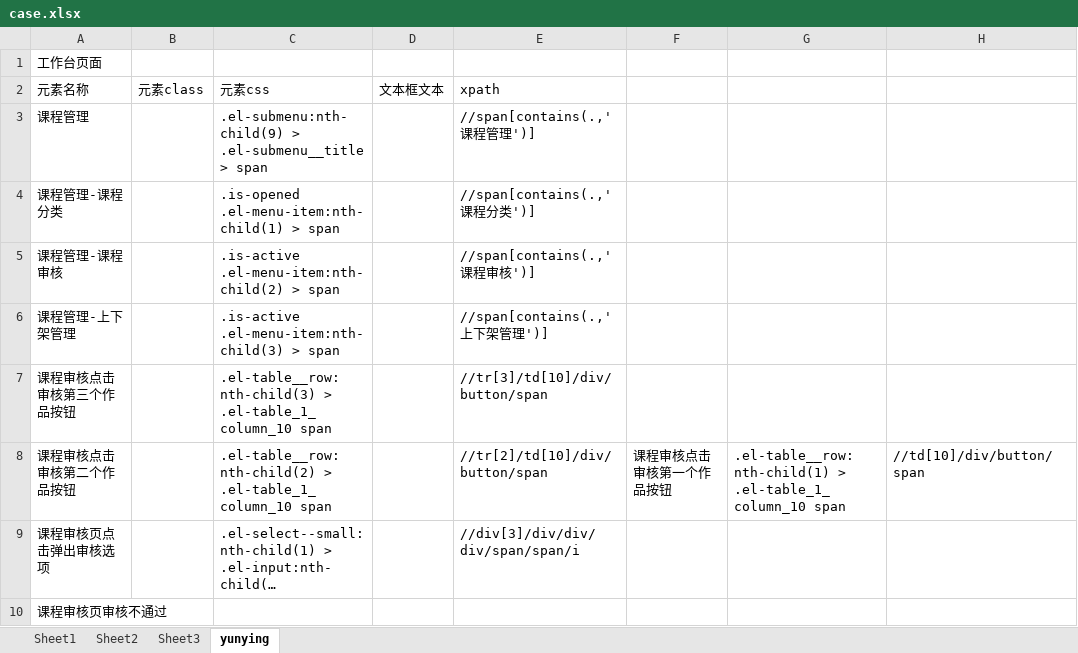
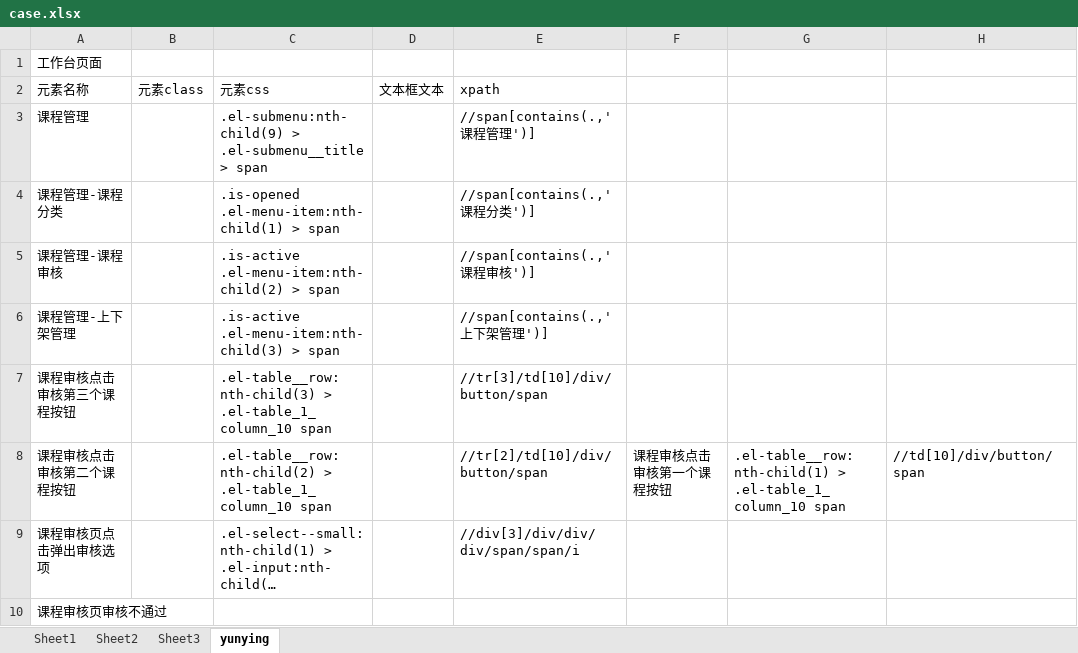
Before and after one commit to zyjpy/zhuqueAutomation, an Excel workbook: cases/case.xlsx, sheet yunying, drawn as a sheet; only a part is shown; long unchanged cells end in …; values as stored, in another font and other column widths than the file's, no borders; the diff names each change by its address in the sheet, - before the commit and + after, or states it on an @@ line.

```diff
--- a/cases/case.xlsx (sheet yunying)
+++ b/cases/case.xlsx (sheet yunying)
-A7 (元素名称): 课程审核点击审核第三个作品按钮
+A7 (元素名称): 课程审核点击审核第三个课程按钮
-A8 (元素名称): 课程审核点击审核第二个作品按钮
+A8 (元素名称): 课程审核点击审核第二个课程按钮
-F8: 课程审核点击审核第一个作品按钮
+F8: 课程审核点击审核第一个课程按钮
```
Also changed, not shown: sheet Sheet2, sheet Sheet1, sheet Sheet3, 19 other files.
